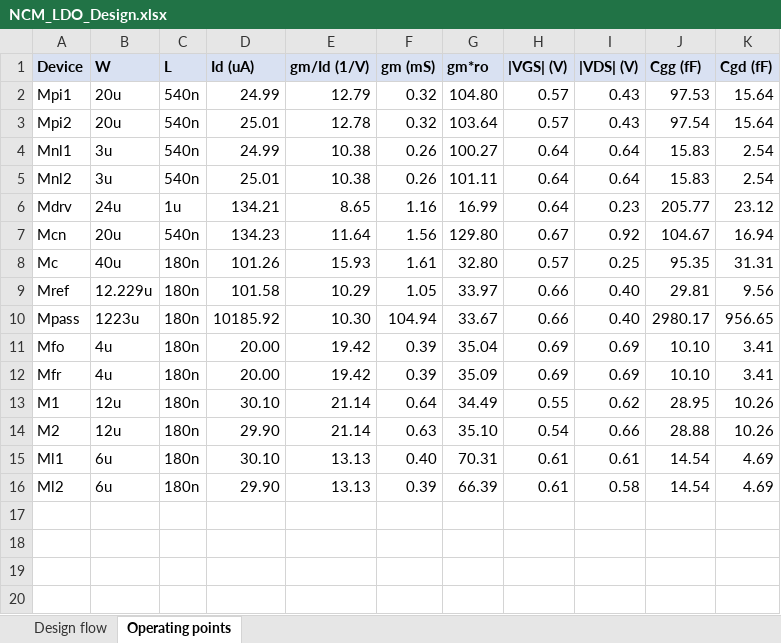
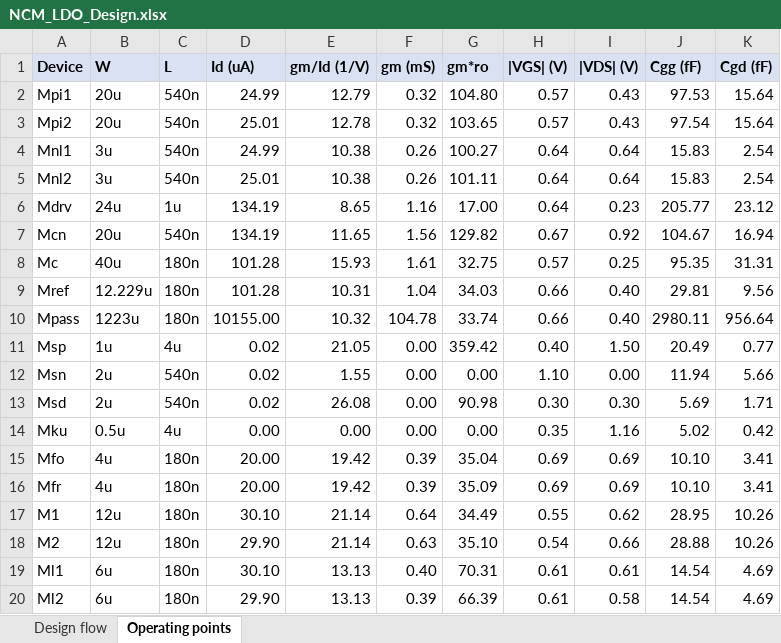
Before and after one commit to GaragaKarthikeya/ncm-ldo-180nm, an Excel workbook: design_sheet/NCM_LDO_Design.xlsx, sheet Operating points, drawn as a sheet; values as stored, in another font and other column widths than the file's, no borders; the diff names each change by its address in the sheet, - before the commit and + after, or states it on an @@ line.

```diff
--- a/design_sheet/NCM_LDO_Design.xlsx (sheet Operating points)
+++ b/design_sheet/NCM_LDO_Design.xlsx (sheet Operating points)
-G3 (gm*ro): 103.64
+G3 (gm*ro): 103.65
-D6 (Id (uA)): 134.21
+D6 (Id (uA)): 134.19
-G6 (gm*ro): 16.99
+G6 (gm*ro): 17.00
-D7 (Id (uA)): 134.23
+D7 (Id (uA)): 134.19
-E7 (gm/Id (1/V)): 11.64
+E7 (gm/Id (1/V)): 11.65
-G7 (gm*ro): 129.80
+G7 (gm*ro): 129.82
-D8 (Id (uA)): 101.26
+D8 (Id (uA)): 101.28
-G8 (gm*ro): 32.80
+G8 (gm*ro): 32.75
-D9 (Id (uA)): 101.58
+D9 (Id (uA)): 101.28
-E9 (gm/Id (1/V)): 10.29
+E9 (gm/Id (1/V)): 10.31
-F9 (gm (mS)): 1.05
+F9 (gm (mS)): 1.04
-G9 (gm*ro): 33.97
+G9 (gm*ro): 34.03
-D10 (Id (uA)): 10185.92
+D10 (Id (uA)): 10155.00
-E10 (gm/Id (1/V)): 10.30
+E10 (gm/Id (1/V)): 10.32
-F10 (gm (mS)): 104.94
+F10 (gm (mS)): 104.78
-G10 (gm*ro): 33.67
+G10 (gm*ro): 33.74
-J10 (Cgg (fF)): 2980.17
+J10 (Cgg (fF)): 2980.11
-K10 (Cgd (fF)): 956.65
+K10 (Cgd (fF)): 956.64
+row 11: Msp | 1u | 4u | 0.02 | 21.05 | 0.00 | 359.42 | 0.40 | 1.50 | 20.49 | 0.77
+row 12: Msn | 2u | 540n | 0.02 | 1.55 | 0.00 | 0.00 | 1.10 | 0.00 | 11.94 | 5.66
+row 13: Msd | 2u | 540n | 0.02 | 26.08 | 0.00 | 90.98 | 0.30 | 0.30 | 5.69 | 1.71
+row 14: Mku | 0.5u | 4u | 0.00 | 0.00 | 0.00 | 0.00 | 0.35 | 1.16 | 5.02 | 0.42
```
Also changed, not shown: sheet Design flow, 38 other files.
